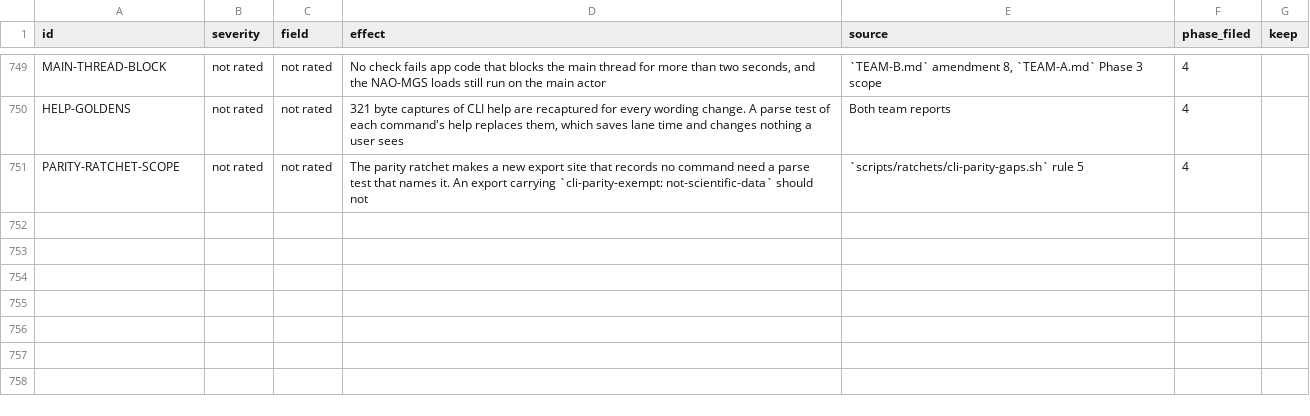
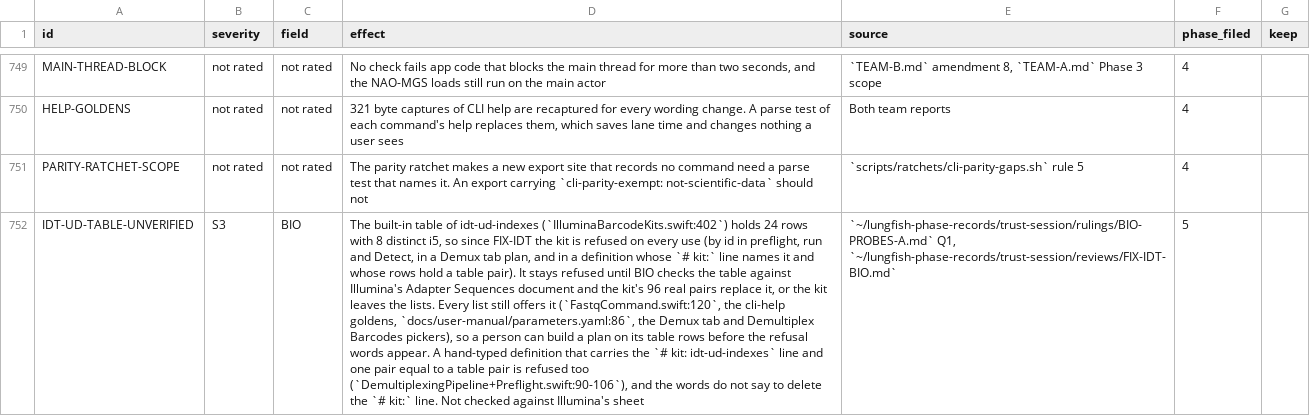
Before and after one commit to dhoconno/lungfish-genome-explorer, a TSV file: docs/plans/backlog-later.tsv, drawn as a sheet; only a part is shown, gaps mark what is left out; the diff covers the shown part only; the diff names each change by its address in the sheet, - before the commit and + after, or states it on an @@ line.

```diff
--- a/docs/plans/backlog-later.tsv
+++ b/docs/plans/backlog-later.tsv
+row 752: IDT-UD-TABLE-UNVERIFIED | S3 | BIO | The built-in table of idt-ud-indexes (`IlluminaBarcodeKits.swift:402`) holds 24 rows with 8 distinct i5, so since FIX-IDT the kit is refused on every use (by id in preflight, run and Detect, in a Demux tab plan, and in a definition whose `# kit:` line names it and whose rows hold a table pair). It stays refused until BIO checks the table against Illumina's Adapter Sequences document and the kit's 96 real pairs replace it, or the kit leaves the lists. Every list still offers it (`FastqCommand.swift:120`, the cli-help goldens, `docs/user-manual/parameters.yaml:86`, the Demux tab and Demultiplex Barcodes pickers), so a person can build a plan on its table rows before the refusal words appear. A hand-typed definition that carries the `# kit: idt-ud-indexes` line and one pair equal to a table pair is refused too (`DemultiplexingPipeline+Preflight.swift:90-106`), and the words do not say to delete the `# kit:` line. Not checked against Illumina's sheet | `~/lungfish-phase-records/trust-session/rulings/BIO-PROBES-A.md` Q1, `~/lungfish-phase-records/trust-session/reviews/FIX-IDT-BIO.md` | 5
```
Also changed, not shown: 1 added row elsewhere in this file.
